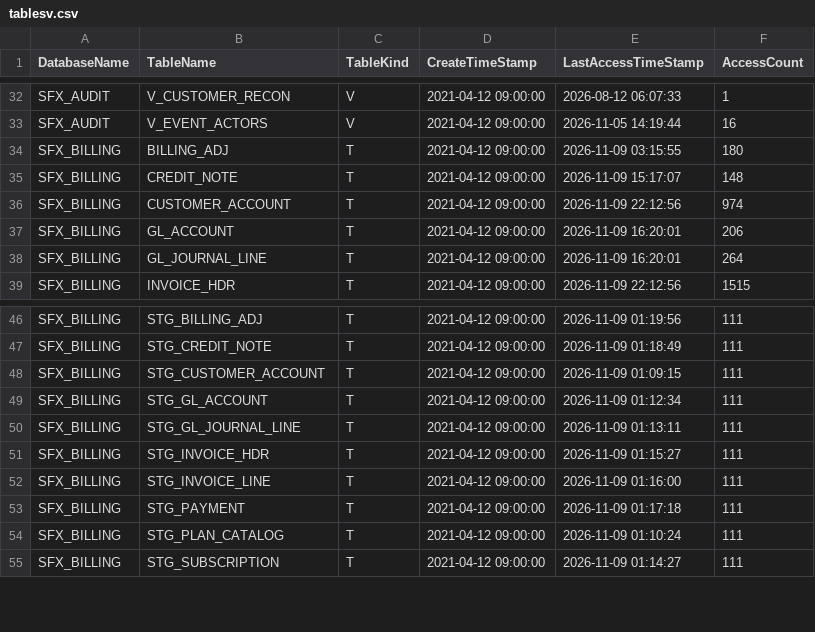
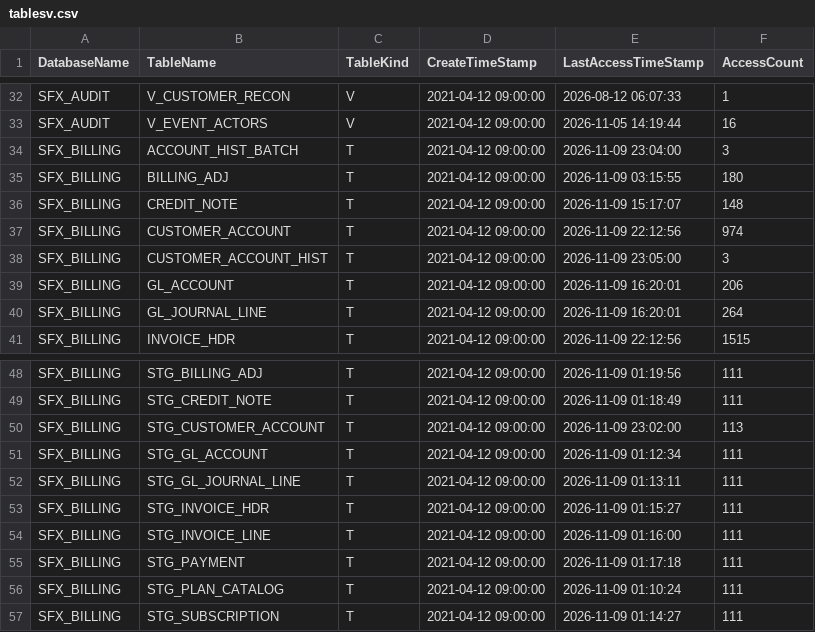
Before and after one commit to Cognition-Partner-Workshops/otterworks, a CSV file: warehouse/teradata/dbql/tablesv.csv, drawn as a sheet; only a part is shown, gaps mark what is left out.

```diff
--- a/warehouse/teradata/dbql/tablesv.csv
+++ b/warehouse/teradata/dbql/tablesv.csv
@@ -33,2 +33,3 @@ SFX_AUDIT,V_CUSTOMER_RECON,V,2021-04-12 09:00:00,2026-08-12 06:07:33,1
 SFX_AUDIT,V_EVENT_ACTORS,V,2021-04-12 09:00:00,2026-11-05 14:19:44,16
+SFX_BILLING,ACCOUNT_HIST_BATCH,T,2021-04-12 09:00:00,2026-11-09 23:04:00,3
 SFX_BILLING,BILLING_ADJ,T,2021-04-12 09:00:00,2026-11-09 03:15:55,180
@@ -36,2 +37,3 @@ SFX_BILLING,CREDIT_NOTE,T,2021-04-12 09:00:00,2026-11-09 15:17:07,148
 SFX_BILLING,CUSTOMER_ACCOUNT,T,2021-04-12 09:00:00,2026-11-09 22:12:56,974
+SFX_BILLING,CUSTOMER_ACCOUNT_HIST,T,2021-04-12 09:00:00,2026-11-09 23:05:00,3
 SFX_BILLING,GL_ACCOUNT,T,2021-04-12 09:00:00,2026-11-09 16:20:01,206
@@ -47,3 +49,3 @@ SFX_BILLING,STG_BILLING_ADJ,T,2021-04-12 09:00:00,2026-11-09 01:19:56,111
 SFX_BILLING,STG_CREDIT_NOTE,T,2021-04-12 09:00:00,2026-11-09 01:18:49,111
-SFX_BILLING,STG_CUSTOMER_ACCOUNT,T,2021-04-12 09:00:00,2026-11-09 01:09:15,111
+SFX_BILLING,STG_CUSTOMER_ACCOUNT,T,2021-04-12 09:00:00,2026-11-09 23:02:00,113
 SFX_BILLING,STG_GL_ACCOUNT,T,2021-04-12 09:00:00,2026-11-09 01:12:34,111
```
Also changed, not shown: warehouse/teradata/dbql/objectusage.csv, 12 other files.
